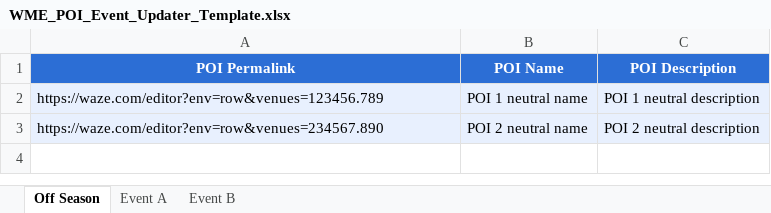
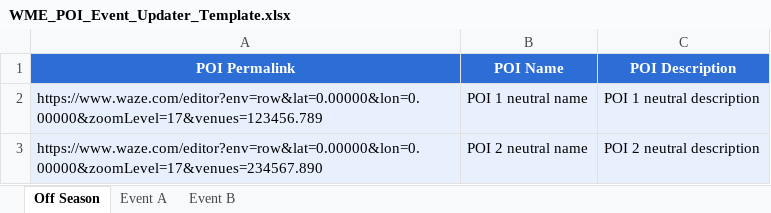
Before and after one commit to DrSlump34/WME-POI-Event-Updater, an Excel workbook: WME_POI_Event_Updater_Template.xlsx, sheet Off Season, drawn as a sheet; values as stored, in another font and other column widths than the file's, no borders; the diff names each change by its address in the sheet, - before the commit and + after, or states it on an @@ line.

```diff
--- a/WME_POI_Event_Updater_Template.xlsx (sheet Off Season)
+++ b/WME_POI_Event_Updater_Template.xlsx (sheet Off Season)
-A2 (POI Permalink): https://waze.com/editor?env=row&venues=123456.789
+A2 (POI Permalink): https://www.waze.com/editor?env=row&lat=0.00000&lon=0.00000&zoomLevel=17&venues=123456.789
-A3 (POI Permalink): https://waze.com/editor?env=row&venues=234567.890
+A3 (POI Permalink): https://www.waze.com/editor?env=row&lat=0.00000&lon=0.00000&zoomLevel=17&venues=234567.890
```
Also changed, not shown: sheet Event A, sheet Event B, 16 other files.
